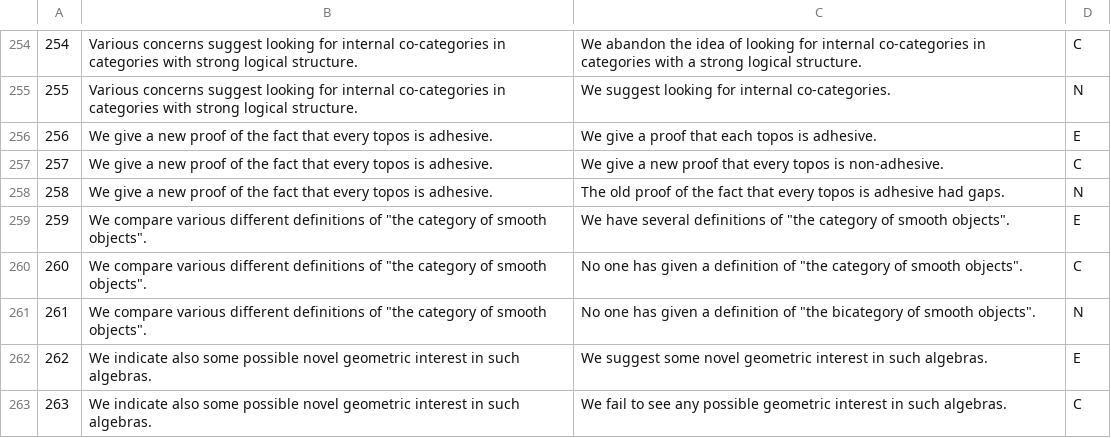
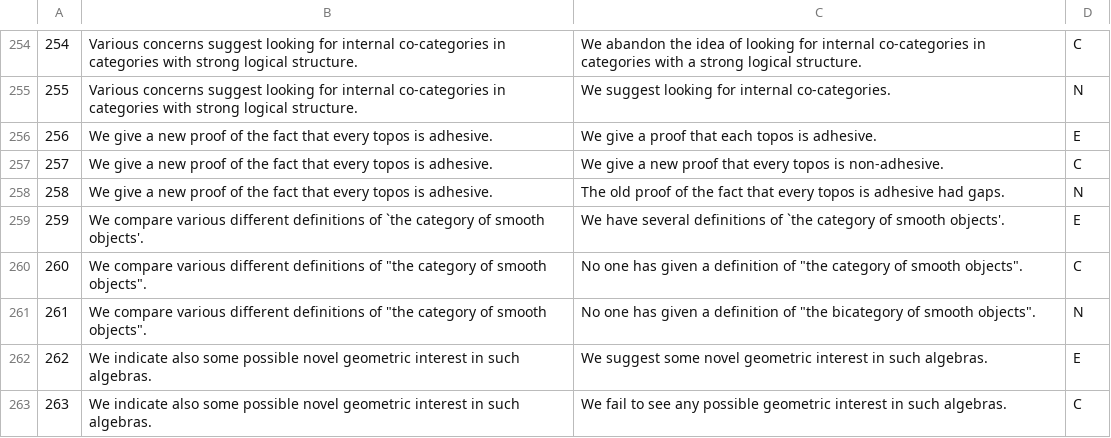
Before and after one commit to vcvpaiva/JuanWork, a TSV file: data/MathNLIseed.tsv, drawn as a sheet; only a part is shown, gaps mark what is left out.

Commit message:
Update MathNLIseed.tsv

```diff
--- a/data/MathNLIseed.tsv
+++ b/data/MathNLIseed.tsv
@@ -258,3 +258,3 @@
 258	We give a new proof of the fact that every topos is adhesive.	The old proof of the fact that every topos is adhesive had gaps.	N
-259	We compare various different definitions of "the category of smooth objects".	We have several definitions of "the category of smooth objects".	E
+259	We compare various different definitions of `the category of smooth objects'.	We have several definitions of `the category of smooth objects'.	E
 260	We compare various different definitions of "the category of smooth objects".	No one has given a definition of "the category of smooth objects".	C
```
